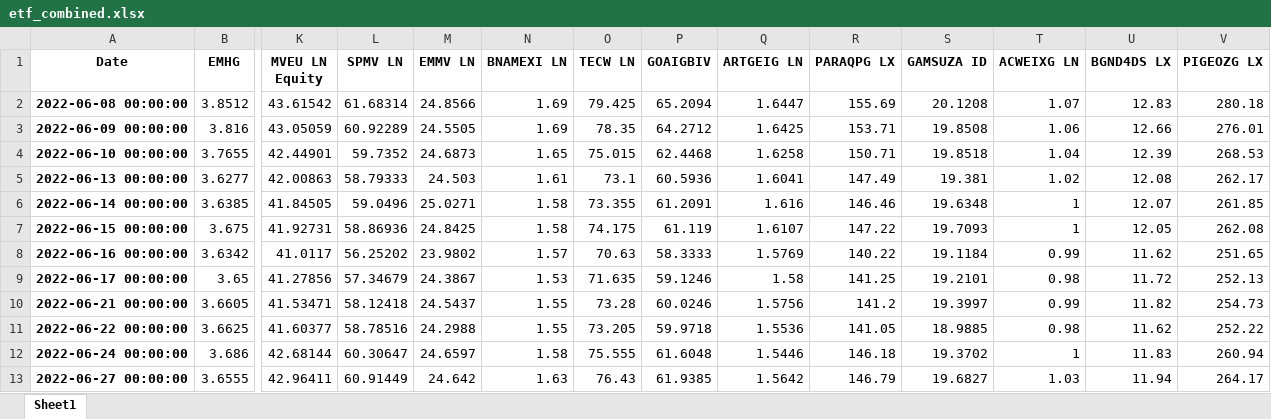
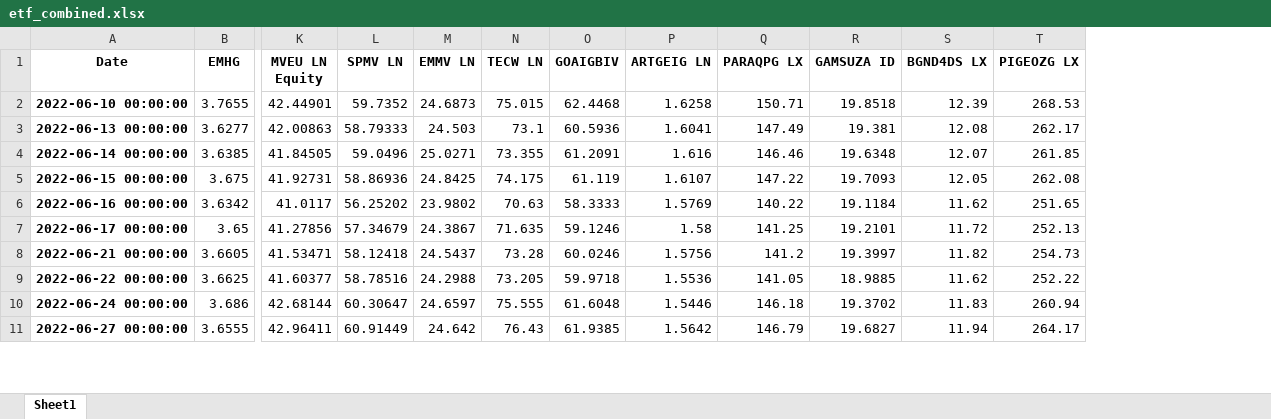
Before and after one commit to Nacho-guti/tripo_capital, an Excel workbook: portfolio-optimization/data/processed/etf_combined.xlsx, sheet Sheet1, drawn as a sheet; only a part is shown, gaps mark what is left out; values as stored, in another font and other column widths than the file's, no borders; removed rows and columns are numbered as before the commit, all else as after; rows hold the shown columns only; the diff names each change by its address in the sheet, - before the commit and + after, or states it on an @@ line.

Commit message:
lots of changes. Correlation matrix, optimum portfolio with restrictions (will probs change later), exports into an excel which will make easier to manipulate this after and check manually with excel)

```diff
--- a/portfolio-optimization/data/processed/etf_combined.xlsx (sheet Sheet1)
+++ b/portfolio-optimization/data/processed/etf_combined.xlsx (sheet Sheet1)
-column N (BNAMEXI LN), rows 4-13: 1.65 | 1.61 | 1.58 | 1.58 | 1.57 | 1.53 | 1.55 | 1.55 | 1.58 | 1.63
-column T (ACWEIXG LN), rows 4-13: 1.04 | 1.02 | 1 | 1 | 0.99 | 0.98 | 0.99 | 0.98 | 1 | 1.03
-row 2: 2022-06-08 00:00:00 | 3.8512 | 43.61542 | 61.68314 | 24.8566 | 1.69 | 79.425 | 65.2094 | 1.6447 | 155.69 | 20.1208 | 1.07 | 12.83 | 280.18
-row 3: 2022-06-09 00:00:00 | 3.816 | 43.05059 | 60.92289 | 24.5505 | 1.69 | 78.35 | 64.2712 | 1.6425 | 153.71 | 19.8508 | 1.06 | 12.66 | 276.01
```
Also changed, not shown: 33 other files.
